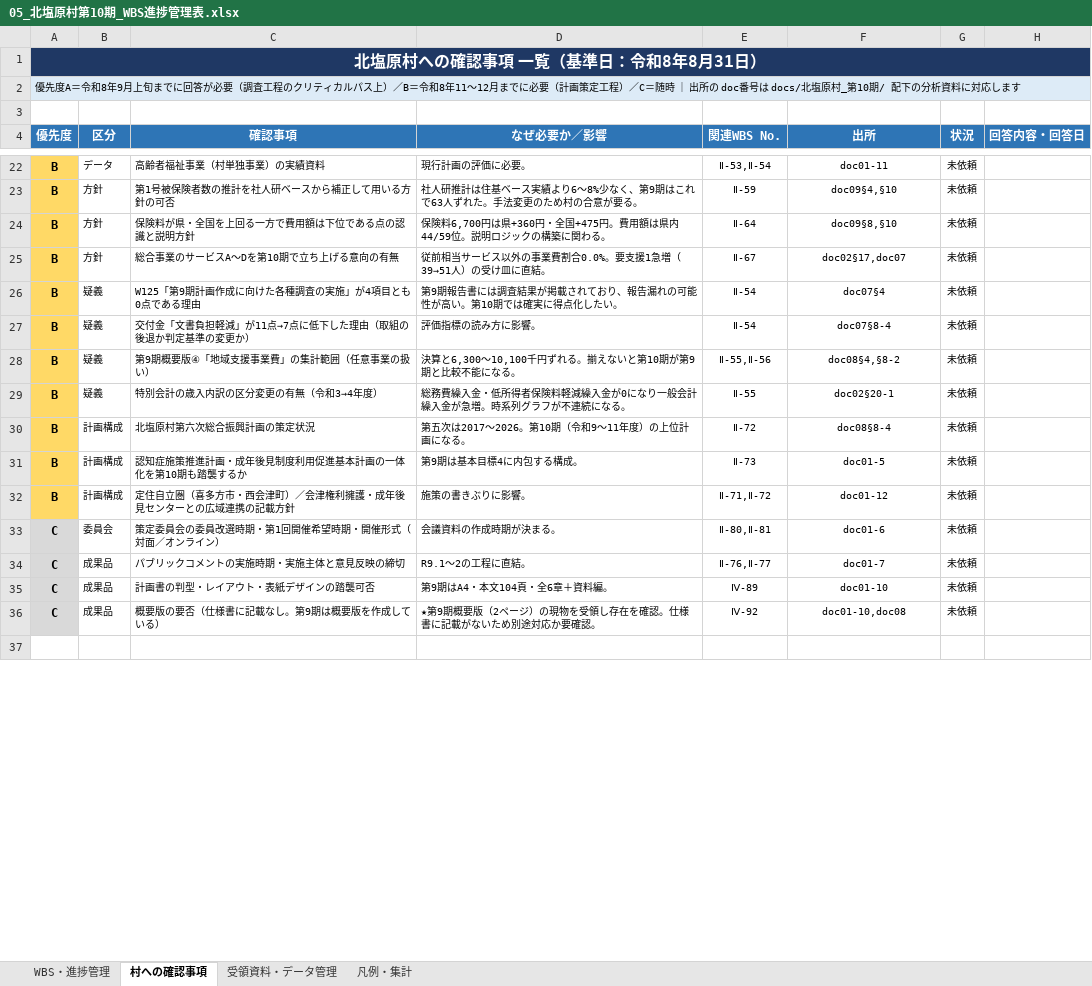
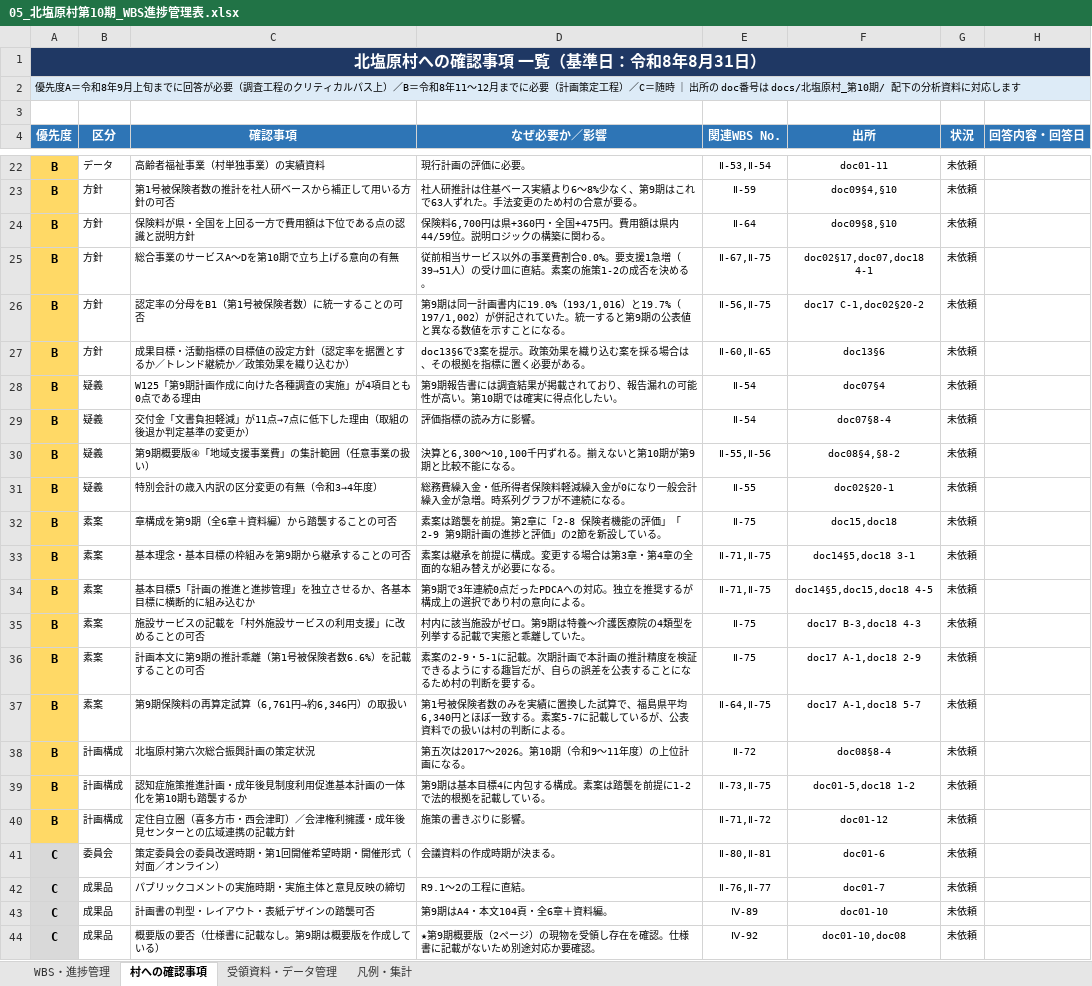
Before and after one commit to ryowakayama-gif/repository, an Excel workbook: output/05_北塩原村第10期_WBS進捗管理表.xlsx, sheet 村への確認事項, drawn as a sheet; only a part is shown, gaps mark what is left out; the shorter side is filled out with more unchanged rows; values as stored, in another font and other column widths than the file's, no borders; addresses are those after the commit; the diff names each change by its address in the sheet, - before the commit and + after, or states it on an @@ line.

```diff
--- a/output/05_北塩原村第10期_WBS進捗管理表.xlsx (sheet 村への確認事項)
+++ b/output/05_北塩原村第10期_WBS進捗管理表.xlsx (sheet 村への確認事項)
-D25 (なぜ必要か／影響): …に直結。
+D25 (なぜ必要か／影響): …に直結。素案の施策1-2の成否を決める。
-E25 (関連WBS No.): Ⅱ-67
+E25 (関連WBS No.): Ⅱ-67,Ⅱ-75
-F25 (出所): doc02§17,doc07
+F25 (出所): doc02§17,doc07,doc18 4-1
+row 26: B | 方針 | 認定率の分母をB1（第1号被保険者数）に統一することの可否 | 第9期は同一計画書内に19.0%（193/1,016）と19.7%（197/1,002）が併記されていた。統一すると第9期の公表値と異なる数値を示すことになる。 | Ⅱ-56,Ⅱ-75 | doc17 C-1,doc02§20-2 | 未依頼
+row 27: B | 方針 | 成果目標・活動指標の目標値の設定方針（認定率を据置とするか／トレンド継続か／政策効果を織り込むか） | doc13§6で3案を提示。政策効果を織り込む案を採る場合は、その根拠を指標に置く必要がある。 | Ⅱ-60,Ⅱ-65 | doc13§6 | 未依頼
+row 32: B | 素案 | 章構成を第9期（全6章＋資料編）から踏襲することの可否 | 素案は踏襲を前提。第2章に「2-8 保険者機能の評価」「2-9 第9期計画の進捗と評価」の2節を新設している。 | Ⅱ-75 | doc15,doc18 | 未依頼
+row 33: B | 素案 | 基本理念・基本目標の枠組みを第9期から継承することの可否 | 素案は継承を前提に構成。変更する場合は第3章・第4章の全面的な組み替えが必要になる。 | Ⅱ-71,Ⅱ-75 | doc14§5,doc18 3-1 | 未依頼
+row 34: B | 素案 | 基本目標5「計画の推進と進捗管理」を独立させるか、各基本目標に横断的に組み込むか | 第9期で3年連続0点だったPDCAへの対応。独立を推奨するが構成上の選択であり村の意向による。 | Ⅱ-71,Ⅱ-75 | doc14§5,doc15,doc18 4-5 | 未依頼
+row 35: B | 素案 | 施設サービスの記載を「村外施設サービスの利用支援」に改めることの可否 | 村内に該当施設がゼロ。第9期は特養〜介護医療院の4類型を列挙する記載で実態と乖離していた。 | Ⅱ-75 | doc17 B-3,doc18 4-3 | 未依頼
+row 36: B | 素案 | 計画本文に第9期の推計乖離（第1号被保険者数6.6%）を記載することの可否 | 素案の2-9・5-1に記載。次期計画で本計画の推計精度を検証できるようにする趣旨だが、自らの誤差を公表することになるため村の判断を要する。 | Ⅱ-75 | doc17 A-1,doc18 2-9 | 未依頼
+row 37: B | 素案 | 第9期保険料の再算定試算（6,761円→約6,346円）の取扱い | 第1号被保険者数のみを実績に置換した試算で、福島県平均6,340円とほぼ一致する。素案5-7に記載しているが、公表資料での扱いは村の判断による。 | Ⅱ-64,Ⅱ-75 | doc17 A-1,doc18 5-7 | 未依頼
-D39 (なぜ必要か／影響): 第9期は基本目標4に内包する構成。
+D39 (なぜ必要か／影響): 第9期は基本目標4に内包する構成。素案は踏襲を前提に1-2で法的根拠を記載している。
-E39 (関連WBS No.): Ⅱ-73
+E39 (関連WBS No.): Ⅱ-73,Ⅱ-75
-F39 (出所): doc01-5
+F39 (出所): doc01-5,doc18 1-2
```
Also changed, not shown: 1 other file.
